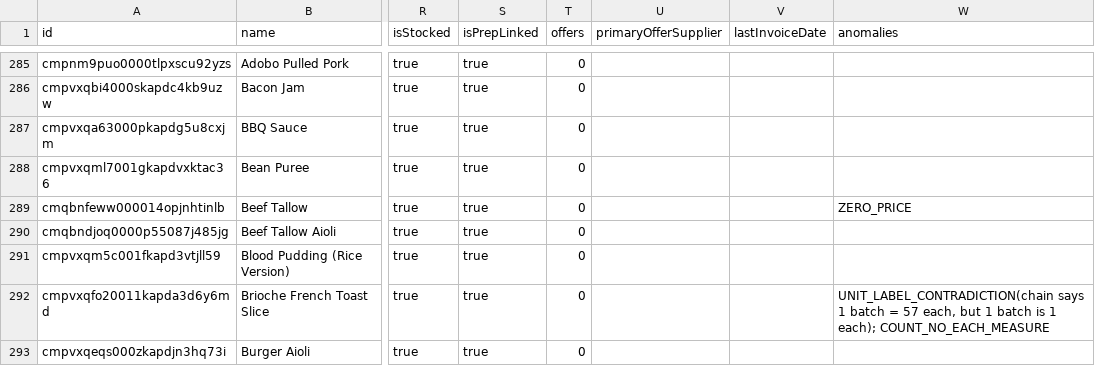
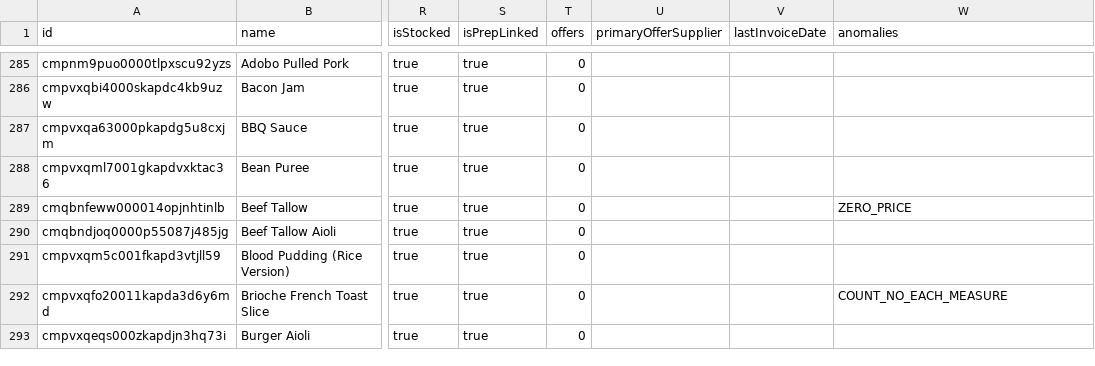
Before and after one commit to Joshua3793/restaurantos, a CSV file: docs/audits/inventory-price-audit.csv, drawn as a sheet; only a part is shown, gaps mark what is left out; the diff covers the shown part only; the diff names each change by its address in the sheet, - before the commit and + after, or states it on an @@ line.

```diff
--- a/docs/audits/inventory-price-audit.csv
+++ b/docs/audits/inventory-price-audit.csv
-W292 (anomalies): UNIT_LABEL_CONTRADICTION(chain says 1 batch = 57 each, but 1 batch is 1 each); COUNT_NO_EACH_MEASURE
+W292 (anomalies): COUNT_NO_EACH_MEASURE
```
Also changed, not shown: 102 edited cells elsewhere in this file, 6 other files.
